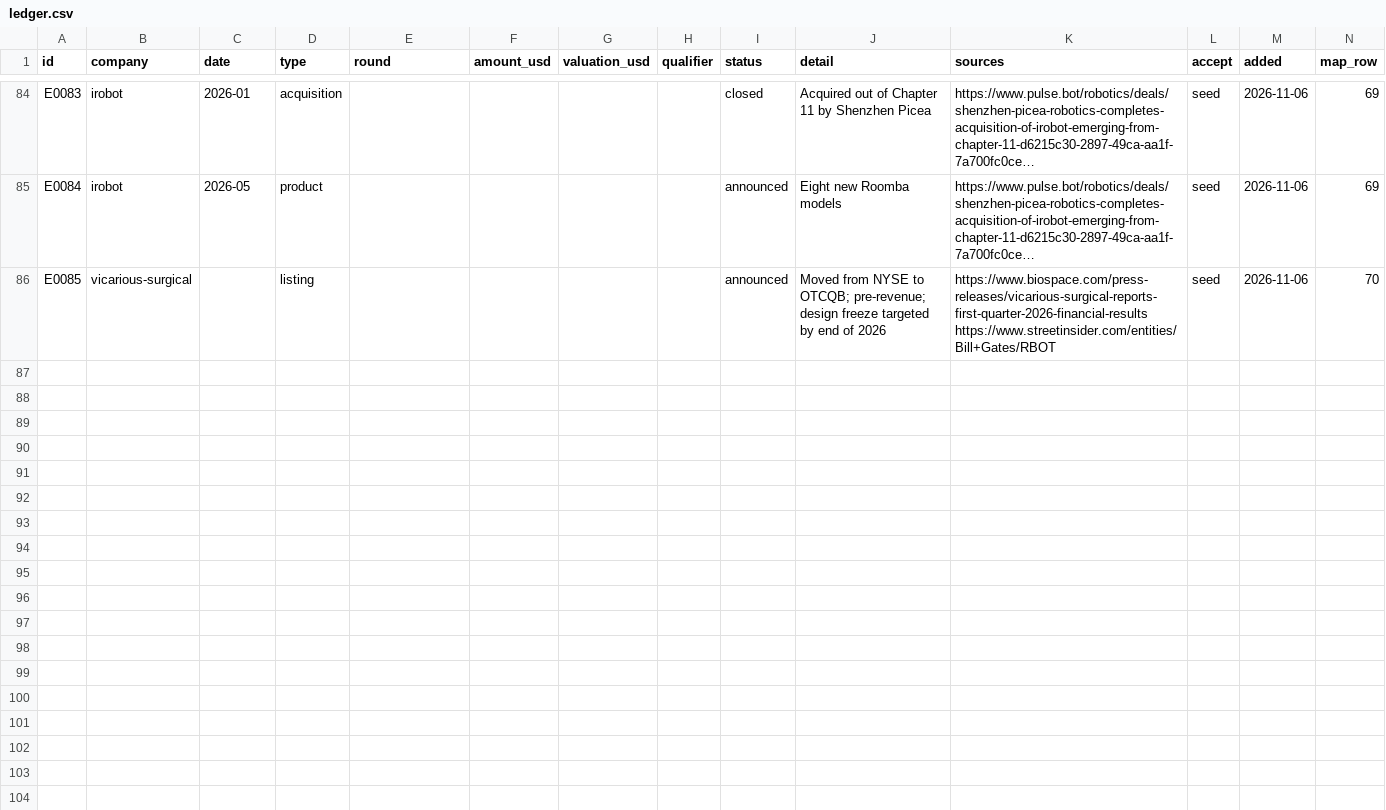
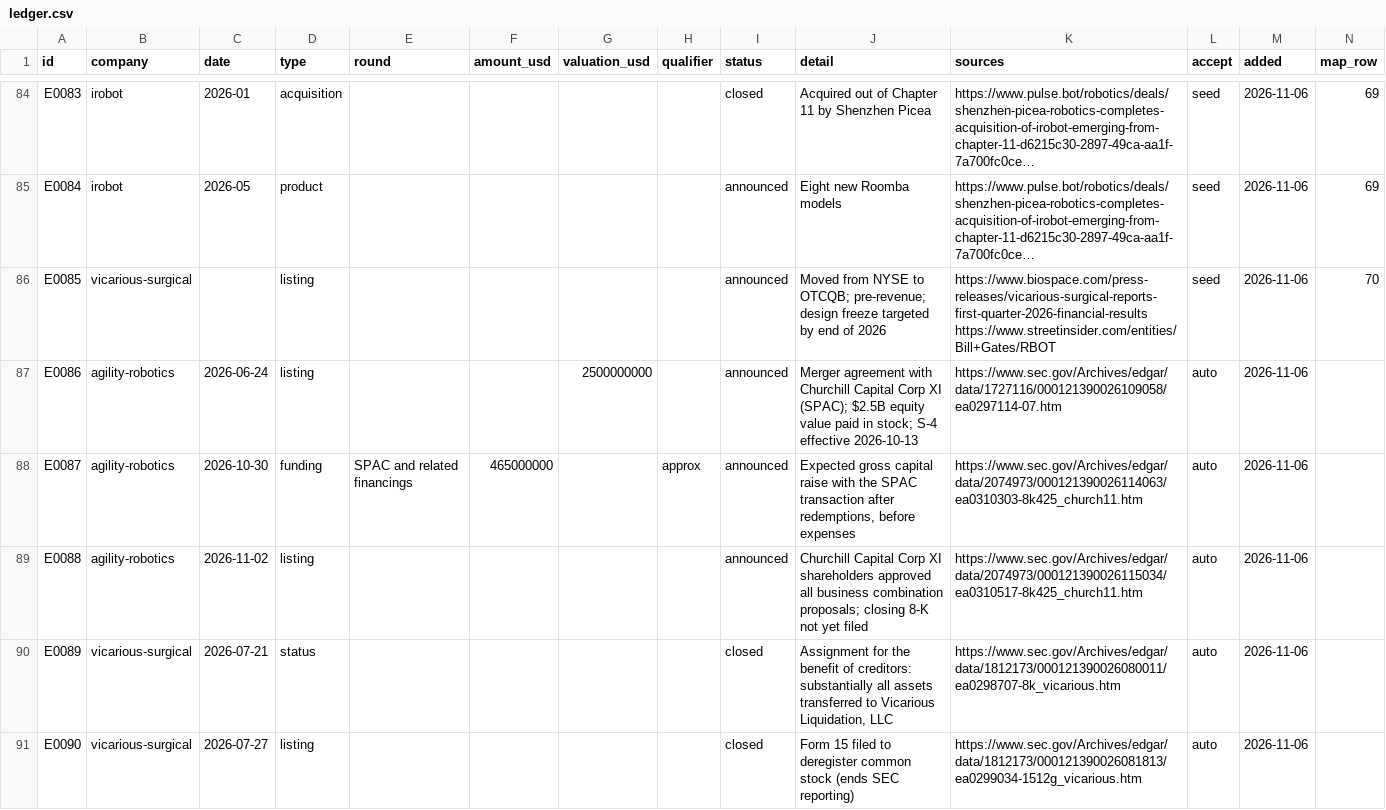
Before and after one commit to yottachem/physical-ai-tracker, a CSV file: reference/ledger.csv, drawn as a sheet; only a part is shown, gaps mark what is left out; long unchanged cells end in …; the diff names each change by its address in the sheet, - before the commit and + after, or states it on an @@ line.

```diff
--- a/reference/ledger.csv
+++ b/reference/ledger.csv
+row 87: E0086 | agility-robotics | 2026-06-24 | listing |  |  | 2500000000 |  | announced | Merger agreement with Churchill Capital Corp XI (SPAC); $2.5B equity value paid in stock; S-4 effective 2026-10-13 | https://www.sec.gov/Archives/edgar/data/1727116/000121390026109058/ea0297114-07.htm | auto | 2026-11-06
+row 88: E0087 | agility-robotics | 2026-10-30 | funding | SPAC and related financings | 465000000 |  | approx | announced | Expected gross capital raise with the SPAC transaction after redemptions, before expenses | https://www.sec.gov/Archives/edgar/data/2074973/000121390026114063/ea0310303-8k425_church11.htm | auto | 2026-11-06
+row 89: E0088 | agility-robotics | 2026-11-02 | listing |  |  |  |  | announced | Churchill Capital Corp XI shareholders approved all business combination proposals; closing 8-K not yet filed | https://www.sec.gov/Archives/edgar/data/2074973/000121390026115034/ea0310517-8k425_church11.htm | auto | 2026-11-06
+row 90: E0089 | vicarious-surgical | 2026-07-21 | status |  |  |  |  | closed | Assignment for the benefit of creditors: substantially all assets transferred to Vicarious Liquidation, LLC | https://www.sec.gov/Archives/edgar/data/1812173/000121390026080011/ea0298707-8k_vicarious.htm | auto | 2026-11-06
+row 91: E0090 | vicarious-surgical | 2026-07-27 | listing |  |  |  |  | closed | Form 15 filed to deregister common stock (ends SEC reporting) | https://www.sec.gov/Archives/edgar/data/1812173/000121390026081813/ea0299034-1512g_vicarious.htm | auto | 2026-11-06
```
Also changed, not shown: 1 other file.
